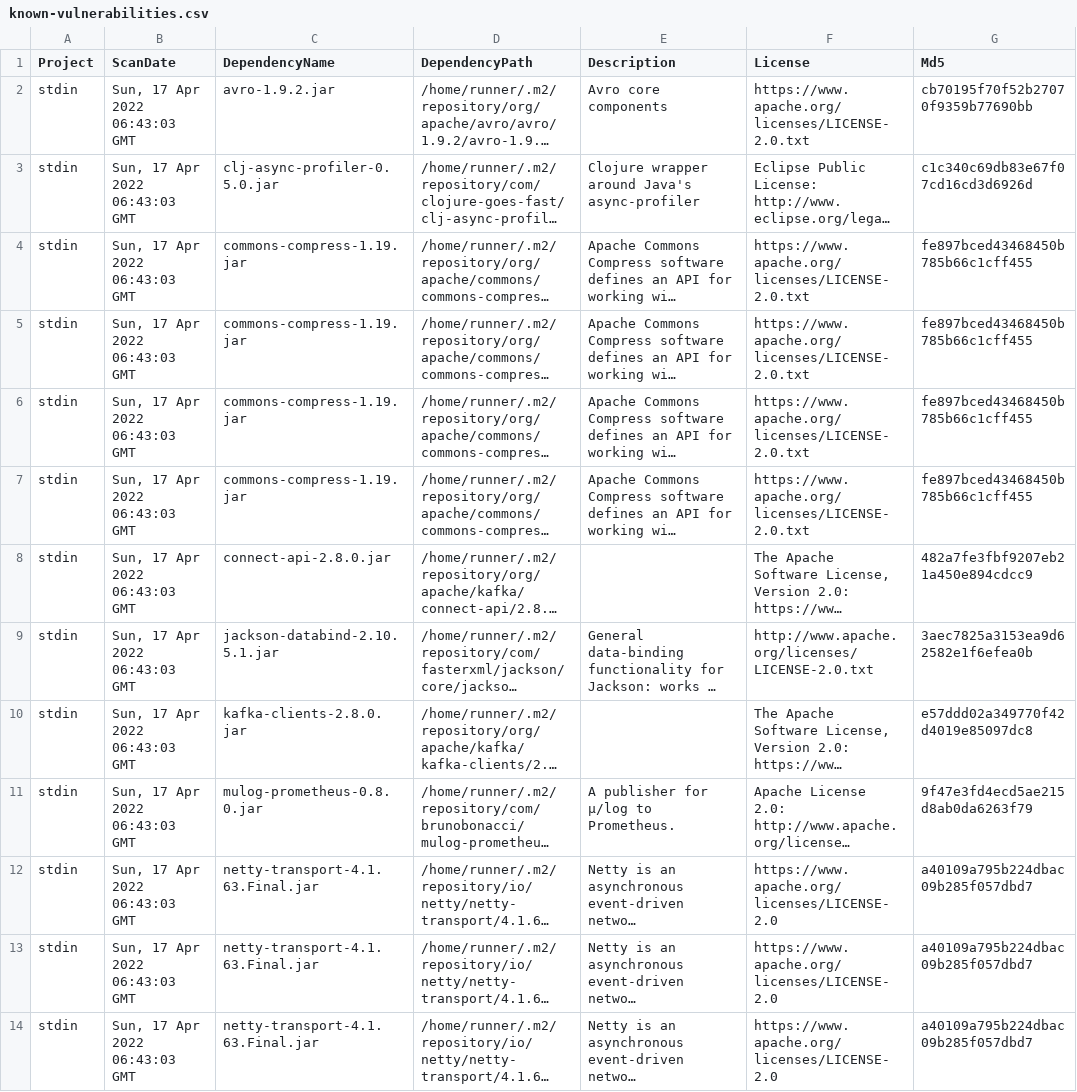
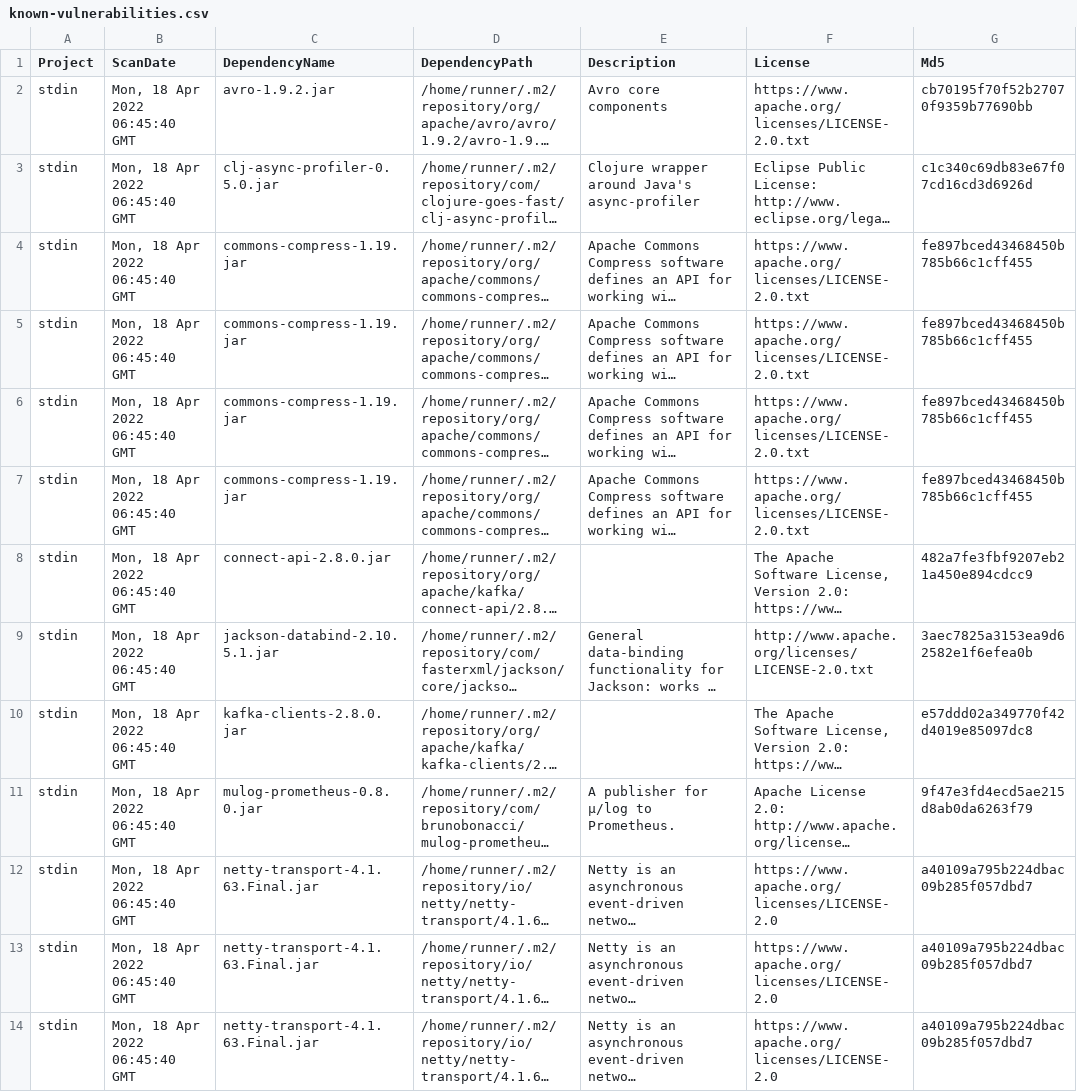
Before and after one commit to piotr-yuxuan/tsv-processing, a CSV file: doc/known-vulnerabilities.csv, drawn as a sheet; only a part is shown; long unchanged cells end in …; the diff names each change by its address in the sheet, - before the commit and + after, or states it on an @@ line.

Commit message:
Update known vulnerabilities

```diff
--- a/doc/known-vulnerabilities.csv
+++ b/doc/known-vulnerabilities.csv
-B2:B14 (ScanDate): Sun, 17 Apr 2022 06:43:03 GMT
+B2:B14 (ScanDate): Mon, 18 Apr 2022 06:45:40 GMT
```
